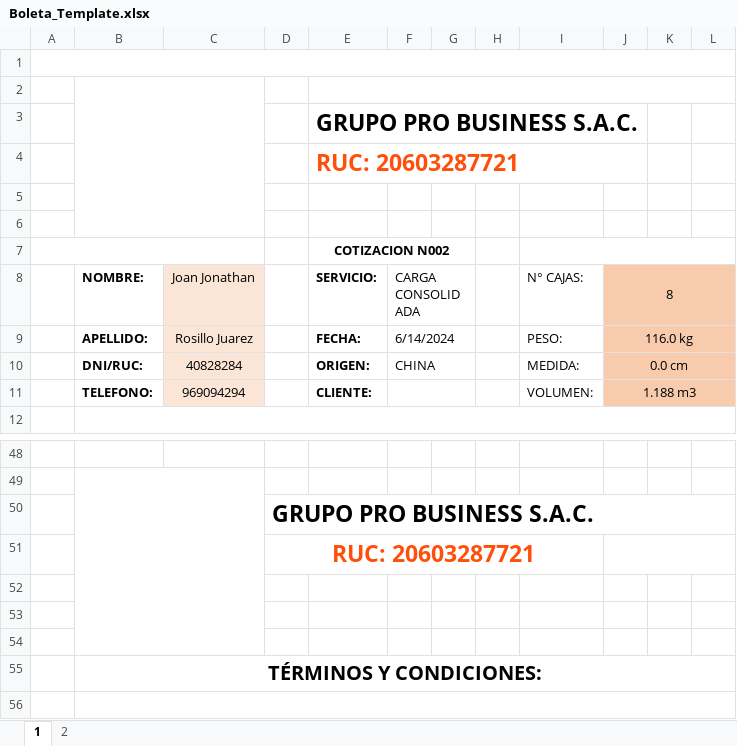
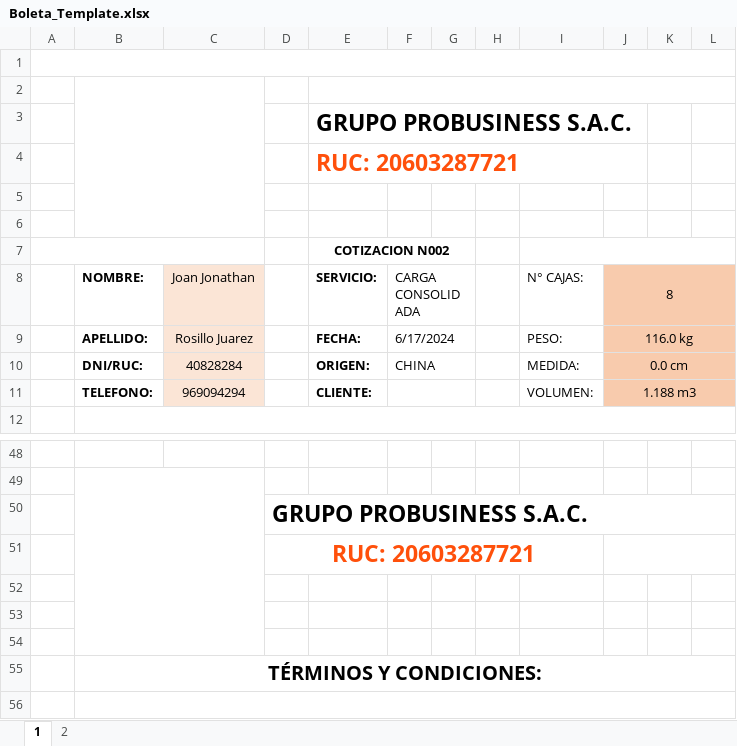
Before and after one commit to HarukaDev31/probusinees-intranet, an Excel workbook: assets/downloads/Boleta_Template.xlsx, sheet 1, drawn as a sheet; only a part is shown, gaps mark what is left out; values as stored, in another font and other column widths than the file's, no borders; charts and pictures not drawn; the diff names each change by its address in the sheet, - before the commit and + after, or states it on an @@ line.

```diff
--- a/assets/downloads/Boleta_Template.xlsx (sheet 1)
+++ b/assets/downloads/Boleta_Template.xlsx (sheet 1)
-E3 (SERVICIO:): GRUPO PRO BUSINESS S.A.C.
+E3 (SERVICIO:): GRUPO PROBUSINESS S.A.C.
-F9 (CARGA CONSOLIDADA): 6/14/2024
+F9 (CARGA CONSOLIDADA): 6/17/2024
-D50: GRUPO PRO BUSINESS S.A.C.
+D50: GRUPO PROBUSINESS S.A.C.
```
Also changed, not shown: charts or pictures, 2 other files.
